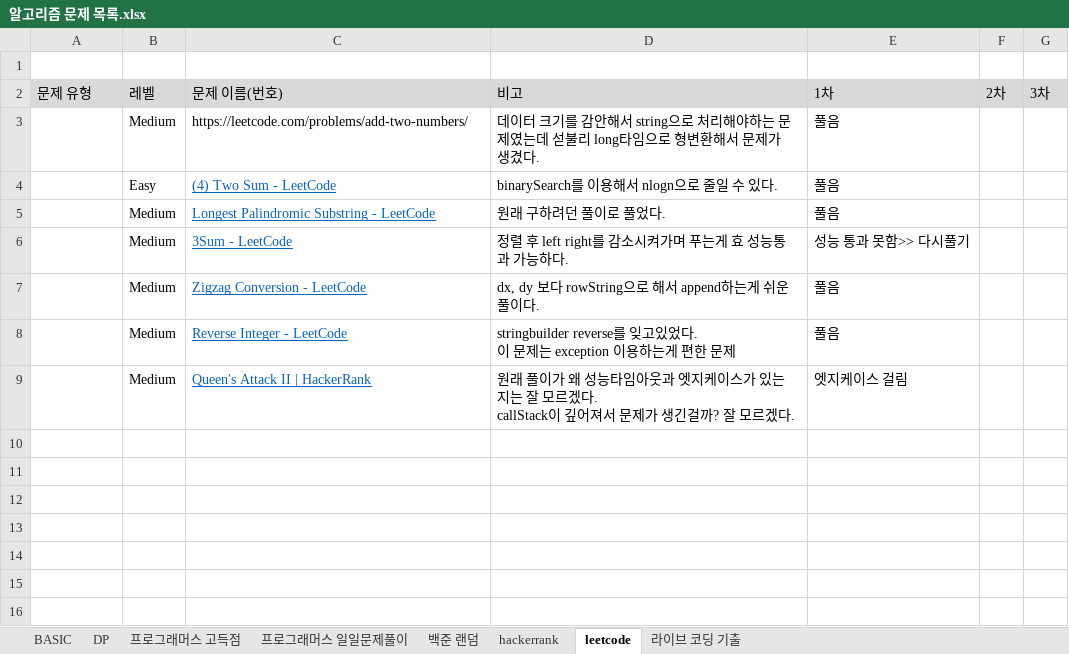
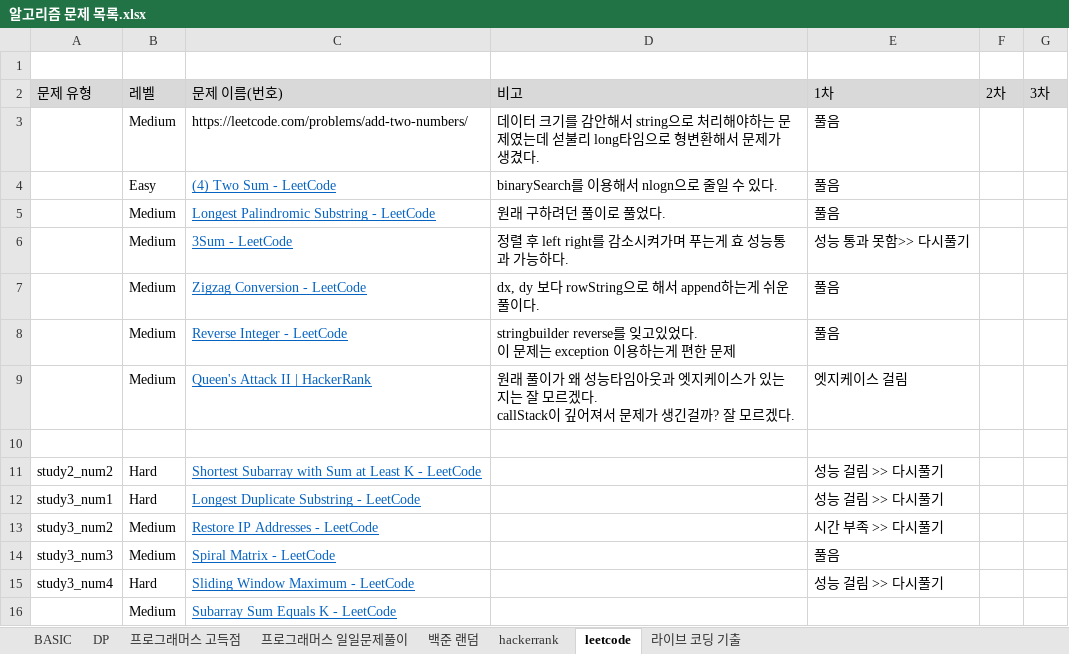
Before and after one commit to SeongJinSong/Algorithm, an Excel workbook: doc/알고리즘 문제 목록.xlsx, sheet leetcode, drawn as a sheet; values as stored, in another font and other column widths than the file's, no borders; the diff names each change by its address in the sheet, - before the commit and + after, or states it on an @@ line.

Commit message:
add : docs 추가

```diff
--- a/doc/알고리즘 문제 목록.xlsx (sheet leetcode)
+++ b/doc/알고리즘 문제 목록.xlsx (sheet leetcode)
+row 10: (empty)
+row 11: study2_num2 | Hard | Shortest Subarray with Sum at Least K - LeetCode |  | 성능 걸림 >> 다시풀기
+row 12: study3_num1 | Hard | Longest Duplicate Substring - LeetCode |  | 성능 걸림 >> 다시풀기
+row 13: study3_num2 | Medium | Restore IP Addresses - LeetCode |  | 시간 부족 >> 다시풀기
+row 14: study3_num3 | Medium | Spiral Matrix - LeetCode |  | 풀음
+row 15: study3_num4 | Hard | Sliding Window Maximum - LeetCode |  | 성능 걸림 >> 다시풀기
+row 16:  | Medium | Subarray Sum Equals K - LeetCode
```
